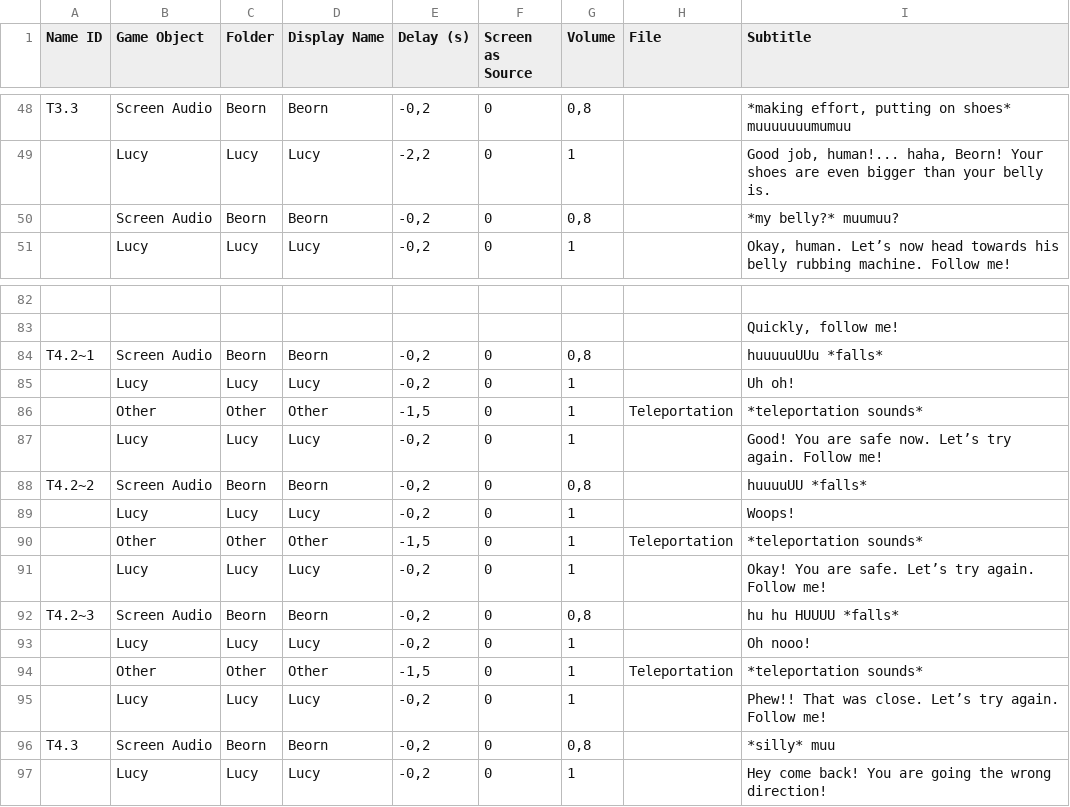
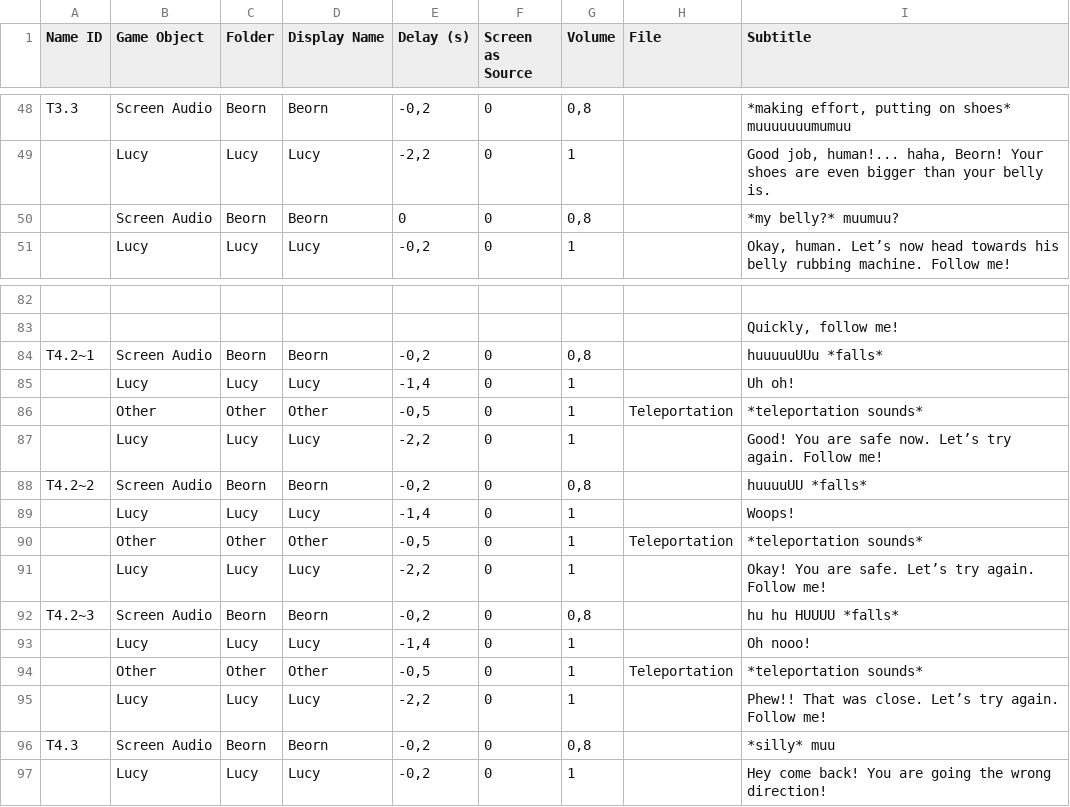
Before and after one commit to audio-game-crew/legend-of-iris, a CSV file: Assets/Scripts/Story/Resources/Story.csv, drawn as a sheet; only a part is shown, gaps mark what is left out; the diff names each change by its address in the sheet, - before the commit and + after, or states it on an @@ line.

Commit message:
updated story

```diff
--- a/Assets/Scripts/Story/Resources/Story.csv
+++ b/Assets/Scripts/Story/Resources/Story.csv
-E50 (Delay (s)): -0,2
+E50 (Delay (s)): 0
-E85 (Delay (s)): -0,2
+E85 (Delay (s)): -1,4
-E86 (Delay (s)): -1,5
+E86 (Delay (s)): -0,5
-E87 (Delay (s)): -0,2
+E87 (Delay (s)): -2,2
-E89 (Delay (s)): -0,2
+E89 (Delay (s)): -1,4
-E90 (Delay (s)): -1,5
+E90 (Delay (s)): -0,5
-E91 (Delay (s)): -0,2
+E91 (Delay (s)): -2,2
-E93 (Delay (s)): -0,2
+E93 (Delay (s)): -1,4
-E94 (Delay (s)): -1,5
+E94 (Delay (s)): -0,5
-E95 (Delay (s)): -0,2
+E95 (Delay (s)): -2,2
```
Also changed, not shown: 1 other file.
